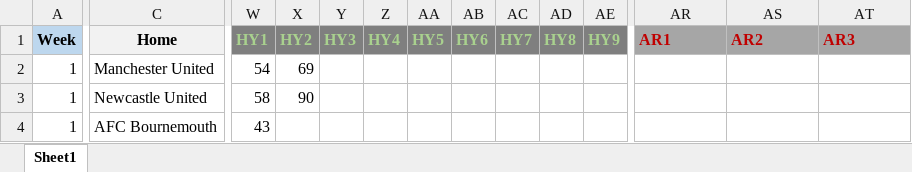
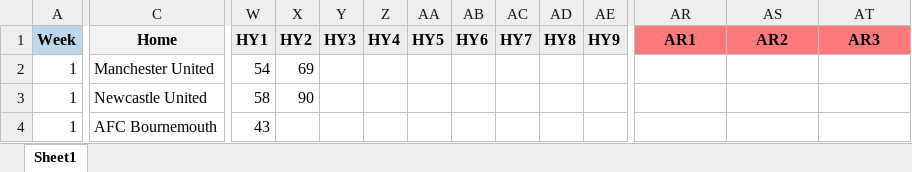
Before and after one commit to JMDTol/soccerway-scraper, an Excel workbook: soccerway-scraper/example_output.xlsx, sheet Sheet1, drawn as a sheet; only a part is shown, gaps mark what is left out; values as stored, in another font and other column widths than the file's, no borders; the diff covers the shown part only; the diff names each change by its address in the sheet, - before the commit and + after, or states it on an @@ line.

Commit message:
Update

```diff
--- a/soccerway-scraper/example_output.xlsx (sheet Sheet1)
+++ b/soccerway-scraper/example_output.xlsx (sheet Sheet1)
@@ W1:AE1 fill: #7F7F7F → #EDEDED, text colour: #A9D18E → black @@
@@ AR1:AT1 fill: #A6A6A6 → #FE7A7A, text colour: #C00000 → black, alignment: left → center @@
```
Also changed, not shown: cell formats elsewhere in this sheet.
